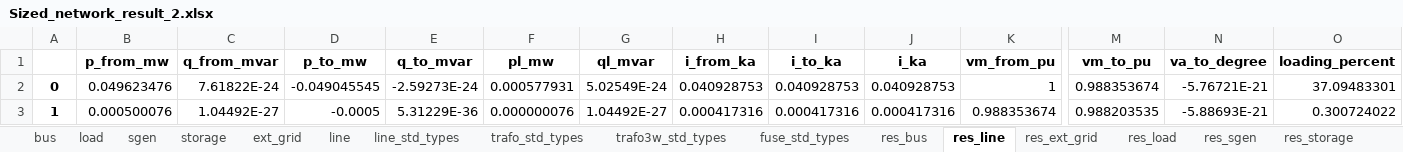
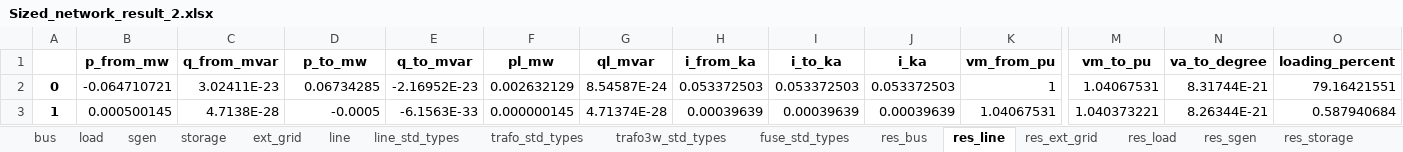
Before and after one commit to SHIFT2DC/dc_design_tool, an Excel workbook: Sized_network_result_2.xlsx, sheet res_line, drawn as a sheet; only a part is shown, gaps mark what is left out; values as stored, in another font and other column widths than the file's, no borders; the diff covers the shown part only; the diff names each change by its address in the sheet, - before the commit and + after, or states it on an @@ line.

```diff
--- a/Sized_network_result_2.xlsx (sheet res_line)
+++ b/Sized_network_result_2.xlsx (sheet res_line)
-B2 (p_from_mw): 0.049623476
+B2 (p_from_mw): -0.064710721
-C2 (q_from_mvar): 7.61822E-24
+C2 (q_from_mvar): 3.02411E-23
-D2 (p_to_mw): -0.049045545
+D2 (p_to_mw): 0.06734285
-E2 (q_to_mvar): -2.59273E-24
+E2 (q_to_mvar): -2.16952E-23
-F2 (pl_mw): 0.000577931
+F2 (pl_mw): 0.002632129
-G2 (ql_mvar): 5.02549E-24
+G2 (ql_mvar): 8.54587E-24
-H2 (i_from_ka): 0.040928753
+H2 (i_from_ka): 0.053372503
-I2 (i_to_ka): 0.040928753
+I2 (i_to_ka): 0.053372503
-J2 (i_ka): 0.040928753
+J2 (i_ka): 0.053372503
-M2 (vm_to_pu): 0.988353674
+M2 (vm_to_pu): 1.04067531
-N2 (va_to_degree): -5.76721E-21
+N2 (va_to_degree): 8.31744E-21
-O2 (loading_percent): 37.09483301
+O2 (loading_percent): 79.16421551
-B3 (p_from_mw): 0.000500076
+B3 (p_from_mw): 0.000500145
-C3 (q_from_mvar): 1.04492E-27
+C3 (q_from_mvar): 4.7138E-28
-E3 (q_to_mvar): 5.31229E-36
+E3 (q_to_mvar): -6.1563E-33
-F3 (pl_mw): 0.000000076
+F3 (pl_mw): 0.000000145
-G3 (ql_mvar): 1.04492E-27
+G3 (ql_mvar): 4.71374E-28
-H3 (i_from_ka): 0.000417316
+H3 (i_from_ka): 0.00039639
-I3 (i_to_ka): 0.000417316
+I3 (i_to_ka): 0.00039639
-J3 (i_ka): 0.000417316
+J3 (i_ka): 0.00039639
-K3 (vm_from_pu): 0.988353674
+K3 (vm_from_pu): 1.04067531
-M3 (vm_to_pu): 0.988203535
+M3 (vm_to_pu): 1.040373221
-N3 (va_to_degree): -5.88693E-21
+N3 (va_to_degree): 8.26344E-21
-O3 (loading_percent): 0.300724022
+O3 (loading_percent): 0.587940684
```
Also changed, not shown: 104 edited cells elsewhere in this sheet, sheet line, sheet res_bus, sheet res_converter, sheet converter, sheet load, sheet res_load, 3 more sheets, Sized_network_result_1.xlsx, Sized_network_result_3.xlsx, 4 other files.
